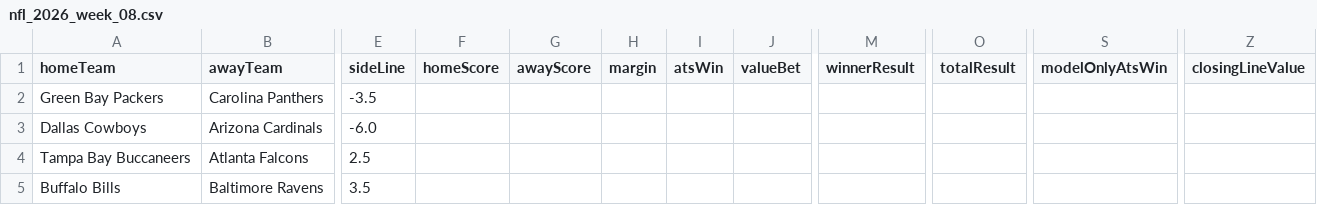
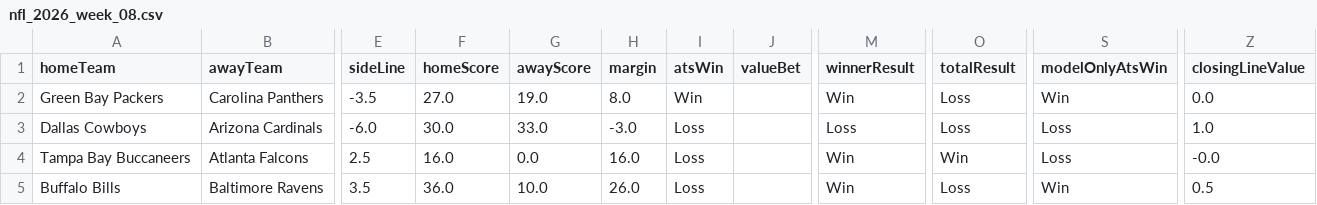
Before and after one commit to CarsonBillig/football-model, a CSV file: docs/history/nfl_2026_week_08.csv, drawn as a sheet; only a part is shown, gaps mark what is left out; the diff covers the shown part only; the diff names each change by its address in the sheet, - before the commit and + after, or states it on an @@ line.

```diff
--- a/docs/history/nfl_2026_week_08.csv
+++ b/docs/history/nfl_2026_week_08.csv
-F2 (homeScore): (empty)
+F2 (homeScore): 27.0
-G2 (awayScore): (empty)
+G2 (awayScore): 19.0
-H2 (margin): (empty)
+H2 (margin): 8.0
-I2 (atsWin): (empty)
+I2 (atsWin): Win
-M2 (winnerResult): (empty)
+M2 (winnerResult): Win
-O2:O3 (totalResult): (empty)
+O2:O3 (totalResult): Loss
-S2 (modelOnlyAtsWin): (empty)
+S2 (modelOnlyAtsWin): Win
-Z2 (closingLineValue): (empty)
+Z2 (closingLineValue): 0.0
-F3 (homeScore): (empty)
+F3 (homeScore): 30.0
-G3 (awayScore): (empty)
+G3 (awayScore): 33.0
-H3 (margin): (empty)
+H3 (margin): -3.0
-I3:I5 (atsWin): (empty)
+I3:I5 (atsWin): Loss
-M3 (winnerResult): (empty)
+M3 (winnerResult): Loss
-S3:S4 (modelOnlyAtsWin): (empty)
+S3:S4 (modelOnlyAtsWin): Loss
-Z3 (closingLineValue): (empty)
+Z3 (closingLineValue): 1.0
-F4 (homeScore): (empty)
+F4 (homeScore): 16.0
-G4 (awayScore): (empty)
+G4 (awayScore): 0.0
-H4 (margin): (empty)
+H4 (margin): 16.0
-M4:M5 (winnerResult): (empty)
+M4:M5 (winnerResult): Win
-O4 (totalResult): (empty)
+O4 (totalResult): Win
-Z4 (closingLineValue): (empty)
+Z4 (closingLineValue): -0.0
-F5 (homeScore): (empty)
+F5 (homeScore): 36.0
-G5 (awayScore): (empty)
+G5 (awayScore): 10.0
-H5 (margin): (empty)
+H5 (margin): 26.0
-O5 (totalResult): (empty)
+O5 (totalResult): Loss
-S5 (modelOnlyAtsWin): (empty)
+S5 (modelOnlyAtsWin): Win
-Z5 (closingLineValue): (empty)
+Z5 (closingLineValue): 0.5
```
Also changed, not shown: 80 edited cells elsewhere in this file, docs/history/cfb_2026_week_09.csv, docs/history/summary.csv, 23 other files.
